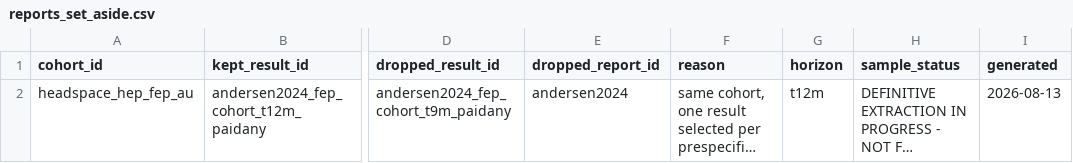
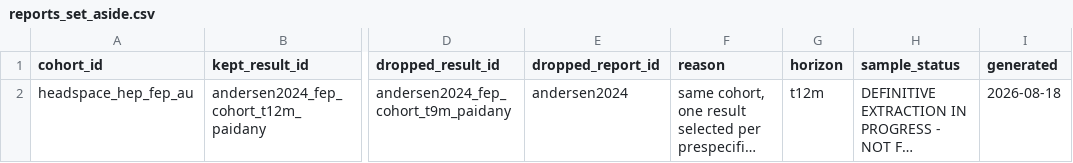
Before and after one commit to ricardotwumasi/psychosis-outcomes-employment, a CSV file: results/design_package/reports_set_aside.csv, drawn as a sheet; only a part is shown, gaps mark what is left out; long unchanged cells end in …; the diff names each change by its address in the sheet, - before the commit and + after, or states it on an @@ line.

```diff
--- a/results/design_package/reports_set_aside.csv
+++ b/results/design_package/reports_set_aside.csv
-I2 (generated): 2026-08-13
+I2 (generated): 2026-08-18
```
Also changed, not shown: results/design_package/attrition_by_horizon.csv, results/design_package/pool_by_horizon.csv, 2 other files.
